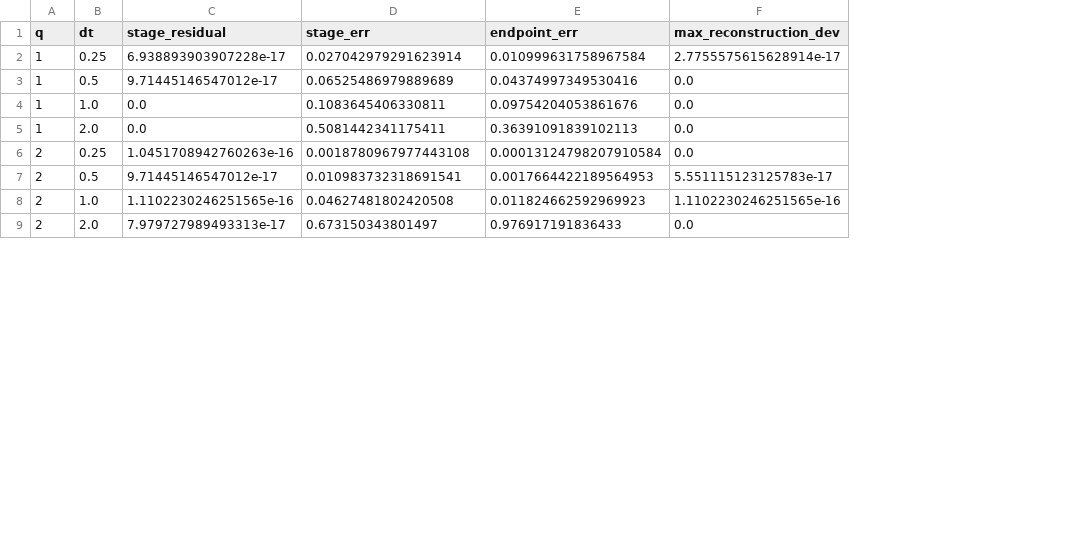
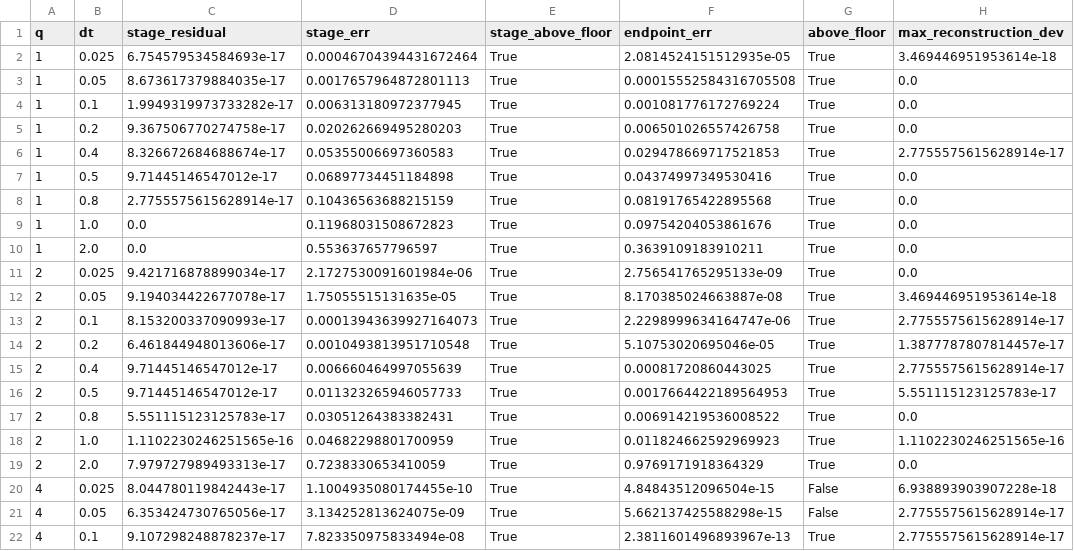
Before and after one commit to GeorgeWilliam1999/Van_Der_Pole, a CSV file: reference_solutions/results/convergence.csv, drawn as a sheet; only a part is shown; addresses are those after the commit; the diff covers the shown part only; the diff names each change by its address in the sheet, - before the commit and + after, or states it on an @@ line.

```diff
--- a/reference_solutions/results/convergence.csv
+++ b/reference_solutions/results/convergence.csv
+column E (stage_above_floor), rows 6-7: True | True; rows 9-11: all True; row 16: True; rows 18-19: True | True
+column G (above_floor), rows 6-7: True | True; rows 9-11: all True; row 16: True; rows 18-19: True | True
+row 2: 1 | 0.025 | 6.754579534584693e-17 | 0.00046704394431672464 | True | 2.0814524151512935e-05 | True | 3.469446951953614e-18
+row 3: 1 | 0.05 | 8.673617379884035e-17 | 0.0017657964872801113 | True | 0.00015552584316705508 | True | 0.0
+row 4: 1 | 0.1 | 1.9949319973733282e-17 | 0.006313180972377945 | True | 0.001081776172769224 | True | 0.0
+row 5: 1 | 0.2 | 9.367506770274758e-17 | 0.020262669495280203 | True | 0.006501026557426758 | True | 0.0
-B6 (dt): 0.25
+B6 (dt): 0.4
-C6 (stage_residual): 6.938893903907228e-17
+C6 (stage_residual): 8.326672684688674e-17
-D6 (stage_err): 0.027042979291623914
+D6 (stage_err): 0.05355006697360583
-F6 (endpoint_err): 0.010999631758967584
+F6 (endpoint_err): 0.029478669717521853
-D7 (stage_err): 0.06525486979889689
+D7 (stage_err): 0.06897734451184898
+row 8: 1 | 0.8 | 2.7755575615628914e-17 | 0.10436563688215159 | True | 0.08191765422895568 | True | 0.0
-D9 (stage_err): 0.1083645406330811
+D9 (stage_err): 0.11968031508672823
-D10 (stage_err): 0.5081442341175411
+D10 (stage_err): 0.553637657796597
-F10 (endpoint_err): 0.36391091839102113
+F10 (endpoint_err): 0.3639109183910211
-B11 (dt): 0.25
+B11 (dt): 0.025
-C11 (stage_residual): 1.0451708942760263e-16
+C11 (stage_residual): 9.421716878899034e-17
-D11 (stage_err): 0.0018780967977443108
+D11 (stage_err): 2.1727530091601984e-06
-F11 (endpoint_err): 0.00013124798207910584
+F11 (endpoint_err): 2.756541765295133e-09
+row 12: 2 | 0.05 | 9.194034422677078e-17 | 1.75055515131635e-05 | True | 8.170385024663887e-08 | True | 3.469446951953614e-18
+row 13: 2 | 0.1 | 8.153200337090993e-17 | 0.00013943639927164073 | True | 2.2298999634164747e-06 | True | 2.7755575615628914e-17
+row 14: 2 | 0.2 | 6.461844948013606e-17 | 0.0010493813951710548 | True | 5.10753020695046e-05 | True | 1.3877787807814457e-17
+row 15: 2 | 0.4 | 9.71445146547012e-17 | 0.006660464997055639 | True | 0.00081720860443025 | True | 2.7755575615628914e-17
-D16 (stage_err): 0.010983732318691541
+D16 (stage_err): 0.011323265946057733
+row 17: 2 | 0.8 | 5.551115123125783e-17 | 0.03051264383382431 | True | 0.006914219536008522 | True | 0.0
-D18 (stage_err): 0.04627481802420508
+D18 (stage_err): 0.04682298801700959
-D19 (stage_err): 0.673150343801497
+D19 (stage_err): 0.7238330653410059
-F19 (endpoint_err): 0.976917191836433
+F19 (endpoint_err): 0.9769171918364329
+row 20: 4 | 0.025 | 8.044780119842443e-17 | 1.1004935080174455e-10 | True | 4.84843512096504e-15 | False | 6.938893903907228e-18
+row 21: 4 | 0.05 | 6.353424730765056e-17 | 3.134252813624075e-09 | True | 5.662137425588298e-15 | False | 2.7755575615628914e-17
+row 22: 4 | 0.1 | 9.107298248878237e-17 | 7.823350975833494e-08 | True | 2.3811601496893967e-13 | True | 2.7755575615628914e-17
```
Also changed, not shown: 7 added rows and 16 edited cells elsewhere in this file, reference_solutions/results/reconstruction.csv, 11 other files.
